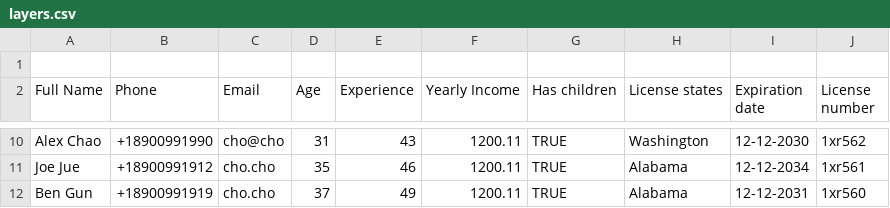
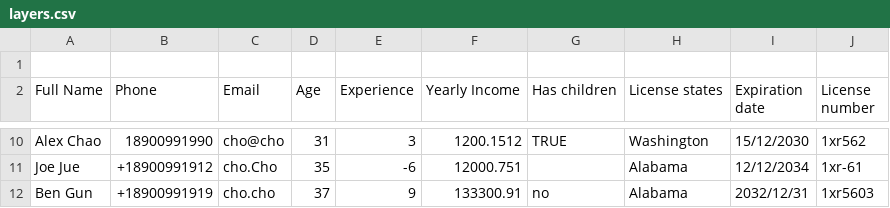
Before and after one commit to yegorgangalo/csv-test, a CSV file: src/layers.csv, drawn as a sheet; only a part is shown, gaps mark what is left out; the diff covers the shown part only; the diff names each change by its address in the sheet, - before the commit and + after, or states it on an @@ line.

```diff
--- a/src/layers.csv
+++ b/src/layers.csv
-B10 (Phone): +18900991990
+B10 (Phone): 18900991990
-E10 (Experience): 43
+E10 (Experience): 3
-F10 (Yearly Income): 1200.11
+F10 (Yearly Income): 1200.1512
-I10 (Expiration date): 12-12-2030
+I10 (Expiration date): 15/12/2030
-C11 (Email): cho.cho
+C11 (Email): cho.Cho
-E11 (Experience): 46
+E11 (Experience): -6
-F11 (Yearly Income): 1200.11
+F11 (Yearly Income): 12000.751
-G11 (Has children): TRUE
+G11 (Has children): (empty)
-I11 (Expiration date): 12-12-2034
+I11 (Expiration date): 12/12/2034
-J11 (License number): 1xr561
+J11 (License number): 1xr-61
-E12 (Experience): 49
+E12 (Experience): 9
-F12 (Yearly Income): 1200.11
+F12 (Yearly Income): 133300.91
-G12 (Has children): TRUE
+G12 (Has children): no
-I12 (Expiration date): 12-12-2031
+I12 (Expiration date): 2032/12/31
-J12 (License number): 1xr560
+J12 (License number): 1xr5603
```
Also changed, not shown: 32 edited cells elsewhere in this file, 1 other file.
